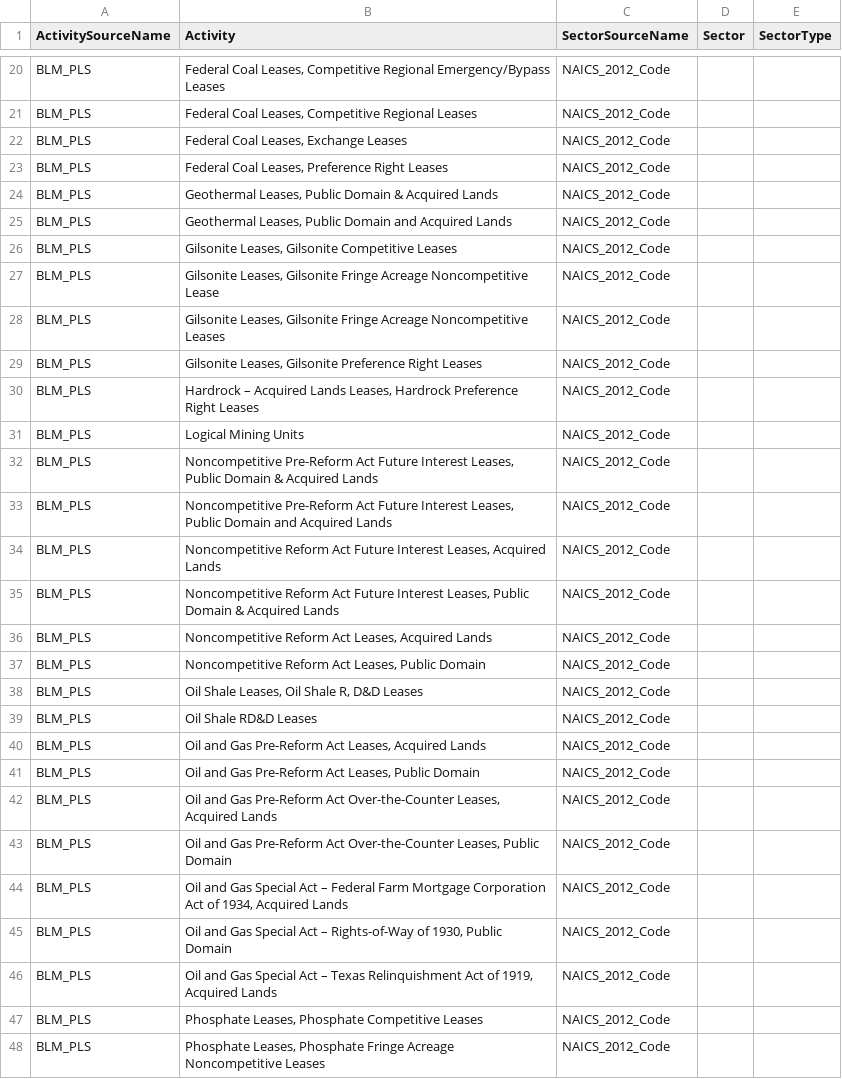
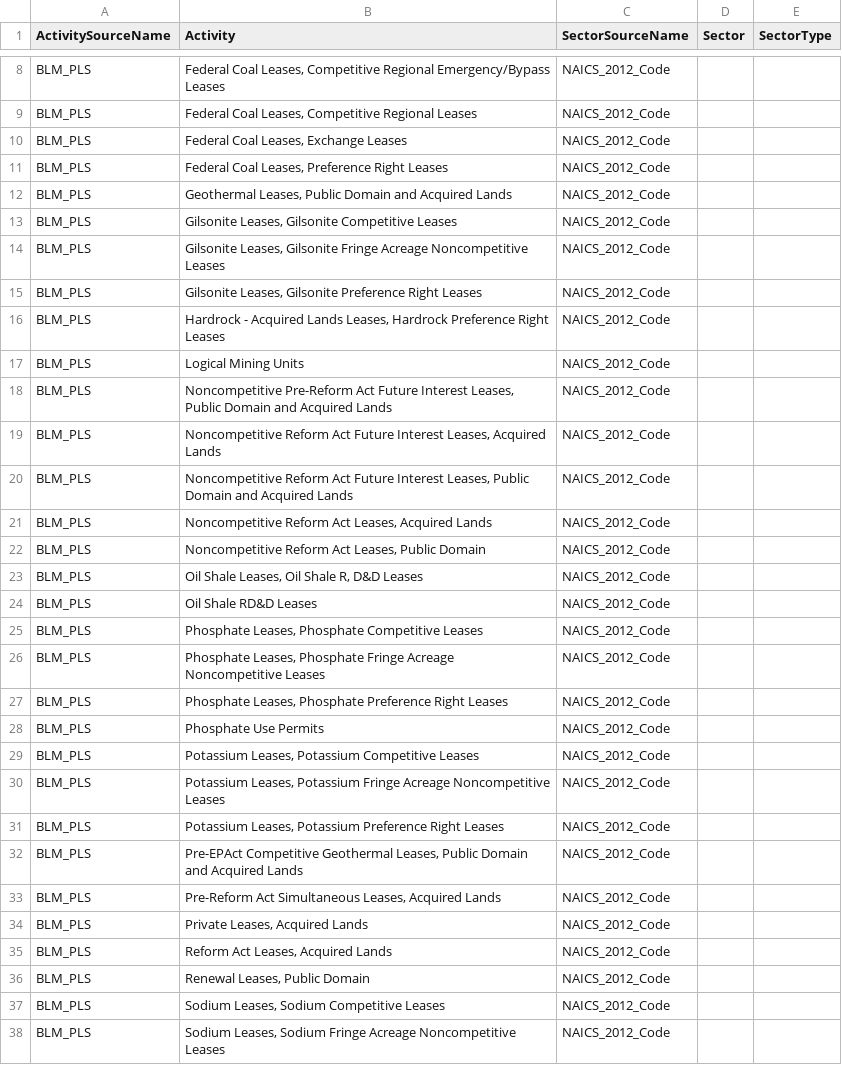
Before and after one commit to USEPA/flowsa, a CSV file: flowsa/data/activitytosectormapping/Crosswalk_BLM_PLS_toNAICS.csv, drawn as a sheet; only a part is shown, gaps mark what is left out; the shorter side is filled out with more unchanged rows; the diff covers the shown part only.

```diff
--- a/flowsa/data/activitytosectormapping/Crosswalk_BLM_PLS_toNAICS.csv
+++ b/flowsa/data/activitytosectormapping/Crosswalk_BLM_PLS_toNAICS.csv
@@ -23,14 +11,11 @@ BLM_PLS,"Federal Coal Leases, Exchange Leases",NAICS_2012_Code,,
 BLM_PLS,"Federal Coal Leases, Preference Right Leases",NAICS_2012_Code,,
-BLM_PLS,"Geothermal Leases, Public Domain & Acquired Lands",NAICS_2012_Code,,
 BLM_PLS,"Geothermal Leases, Public Domain and Acquired Lands",NAICS_2012_Code,,
 BLM_PLS,"Gilsonite Leases, Gilsonite Competitive Leases",NAICS_2012_Code,,
-BLM_PLS,"Gilsonite Leases, Gilsonite Fringe Acreage Noncompetitive Lease",NAICS_2012_Code,,
 BLM_PLS,"Gilsonite Leases, Gilsonite Fringe Acreage Noncompetitive Leases",NAICS_2012_Code,,
 BLM_PLS,"Gilsonite Leases, Gilsonite Preference Right Leases",NAICS_2012_Code,,
-BLM_PLS,"Hardrock – Acquired Lands Leases, Hardrock Preference Right Leases",NAICS_2012_Code,,
+BLM_PLS,"Hardrock - Acquired Lands Leases, Hardrock Preference Right Leases",NAICS_2012_Code,,
 BLM_PLS,Logical Mining Units,NAICS_2012_Code,,
-BLM_PLS,"Noncompetitive Pre-Reform Act Future Interest Leases, Public Domain & Acquired Lands",NAICS_2012_Code,,
 BLM_PLS,"Noncompetitive Pre-Reform Act Future Interest Leases, Public Domain and Acquired Lands",NAICS_2012_Code,,
 BLM_PLS,"Noncompetitive Reform Act Future Interest Leases, Acquired Lands",NAICS_2012_Code,,
-BLM_PLS,"Noncompetitive Reform Act Future Interest Leases, Public Domain & Acquired Lands",NAICS_2012_Code,,
+BLM_PLS,"Noncompetitive Reform Act Future Interest Leases, Public Domain and Acquired Lands",NAICS_2012_Code,,
 BLM_PLS,"Noncompetitive Reform Act Leases, Acquired Lands",NAICS_2012_Code,,
@@ -39,9 +24,2 @@ BLM_PLS,"Oil Shale Leases, Oil Shale R, D&D Leases",NAICS_2012_Code,,
 BLM_PLS,Oil Shale RD&D Leases,NAICS_2012_Code,,
-BLM_PLS,"Oil and Gas Pre-Reform Act Leases, Acquired Lands",NAICS_2012_Code,,
-BLM_PLS,"Oil and Gas Pre-Reform Act Leases, Public Domain",NAICS_2012_Code,,
-BLM_PLS,"Oil and Gas Pre-Reform Act Over-the-Counter Leases, Acquired Lands",NAICS_2012_Code,,
-BLM_PLS,"Oil and Gas Pre-Reform Act Over-the-Counter Leases, Public Domain",NAICS_2012_Code,,
-BLM_PLS,"Oil and Gas Special Act – Federal Farm Mortgage Corporation Act of 1934, Acquired Lands",NAICS_2012_Code,,
-BLM_PLS,"Oil and Gas Special Act – Rights-of-Way of 1930, Public Domain",NAICS_2012_Code,,
-BLM_PLS,"Oil and Gas Special Act – Texas Relinquishment Act of 1919, Acquired Lands",NAICS_2012_Code,,
 BLM_PLS,"Phosphate Leases, Phosphate Competitive Leases",NAICS_2012_Code,,
```
Also changed, not shown: 14 added rows, 13 removed rows and 2 edited cells elsewhere in this file.
